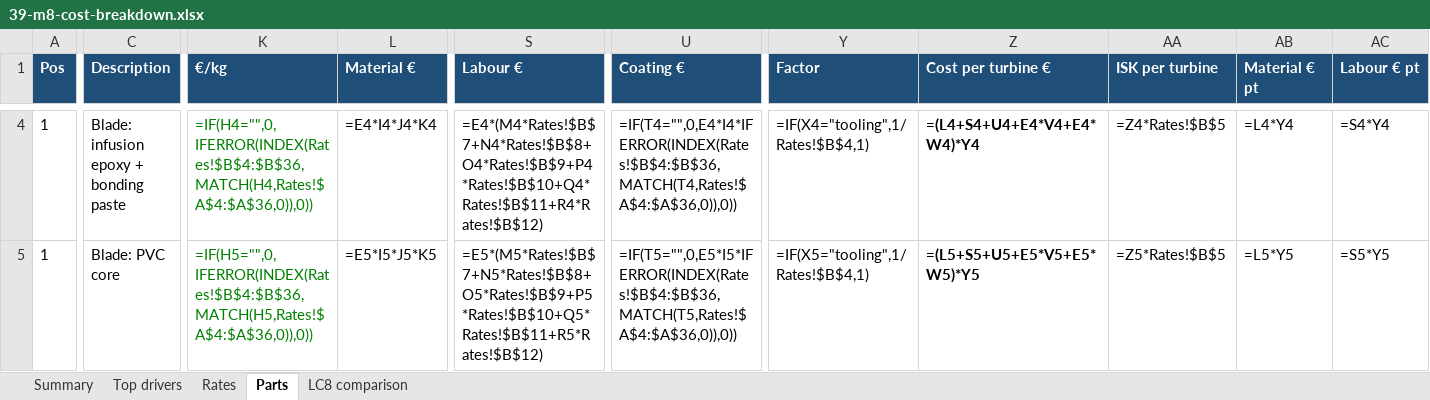
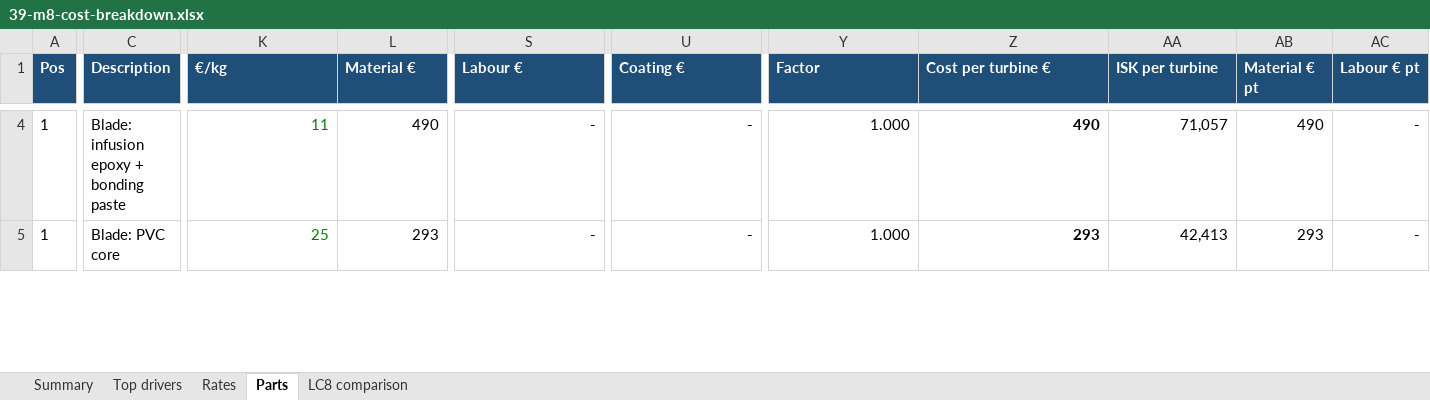
Before and after one commit to safarcikm/Wind-turbines, an Excel workbook: analysis/cost_m8/out/39-m8-cost-breakdown.xlsx, sheet Parts, drawn as a sheet; only a part is shown, gaps mark what is left out; values as stored, in another font and other column widths than the file's, no borders; formulas without a stored value are shown as written; charts and pictures not drawn; the diff covers the shown part only; the diff names each change by its address in the sheet, - before the commit and + after, or states it on an @@ line.

```diff
--- a/analysis/cost_m8/out/39-m8-cost-breakdown.xlsx (sheet Parts)
+++ b/analysis/cost_m8/out/39-m8-cost-breakdown.xlsx (sheet Parts)
-K4 (€/kg): =IF(H4="",0,IFERROR(INDEX(Rates!$B$4:$B$36,MATCH(H4,Rates!$A$4:$A$36,0)),0))
+K4 (€/kg): 11
-L4 (Material €): =E4*I4*J4*K4
+L4 (Material €): 490
-S4 (Labour €): =E4*(M4*Rates!$B$7+N4*Rates!$B$8+O4*Rates!$B$9+P4*Rates!$B$10+Q4*Rates!$B$11+R4*Rates!$B$12)
+S4 (Labour €): -
-U4 (Coating €): =IF(T4="",0,E4*I4*IFERROR(INDEX(Rates!$B$4:$B$36,MATCH(T4,Rates!$A$4:$A$36,0)),0))
+U4 (Coating €): -
-Y4 (Factor): =IF(X4="tooling",1/Rates!$B$4,1)
+Y4 (Factor): 1.000
-Z4 (Cost per turbine €): =(L4+S4+U4+E4*V4+E4*W4)*Y4
+Z4 (Cost per turbine €): 490
-AA4 (ISK per turbine): =Z4*Rates!$B$5
+AA4 (ISK per turbine): 71,057
-AB4 (Material € pt): =L4*Y4
+AB4 (Material € pt): 490
-AC4 (Labour € pt): =S4*Y4
+AC4 (Labour € pt): -
-K5 (€/kg): =IF(H5="",0,IFERROR(INDEX(Rates!$B$4:$B$36,MATCH(H5,Rates!$A$4:$A$36,0)),0))
+K5 (€/kg): 25
-L5 (Material €): =E5*I5*J5*K5
+L5 (Material €): 293
-S5 (Labour €): =E5*(M5*Rates!$B$7+N5*Rates!$B$8+O5*Rates!$B$9+P5*Rates!$B$10+Q5*Rates!$B$11+R5*Rates!$B$12)
+S5 (Labour €): -
-U5 (Coating €): =IF(T5="",0,E5*I5*IFERROR(INDEX(Rates!$B$4:$B$36,MATCH(T5,Rates!$A$4:$A$36,0)),0))
+U5 (Coating €): -
-Y5 (Factor): =IF(X5="tooling",1/Rates!$B$4,1)
+Y5 (Factor): 1.000
-Z5 (Cost per turbine €): =(L5+S5+U5+E5*V5+E5*W5)*Y5
+Z5 (Cost per turbine €): 293
-AA5 (ISK per turbine): =Z5*Rates!$B$5
+AA5 (ISK per turbine): 42,413
-AB5 (Material € pt): =L5*Y5
+AB5 (Material € pt): 293
-AC5 (Labour € pt): =S5*Y5
+AC5 (Labour € pt): -
```
Also changed, not shown: 1309 edited cells elsewhere in this sheet, sheet Top drivers, sheet Summary, sheet LC8 comparison, charts or pictures.
